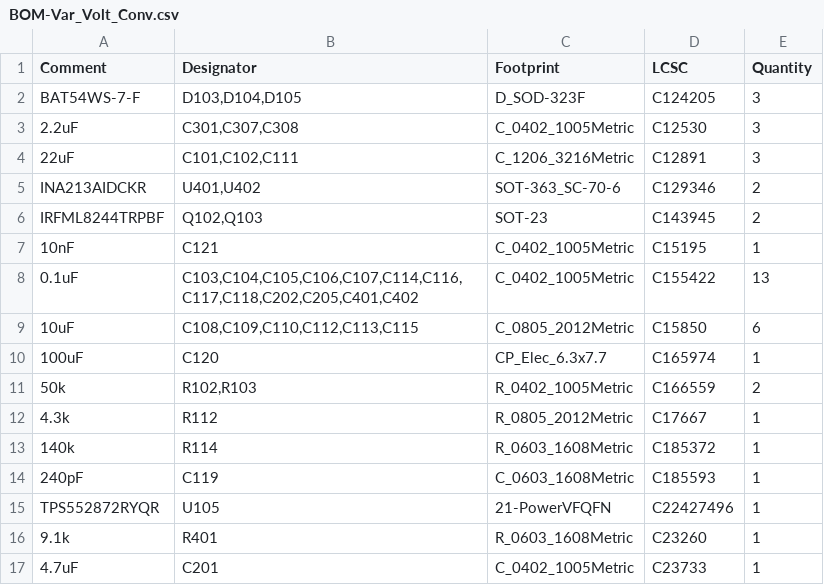
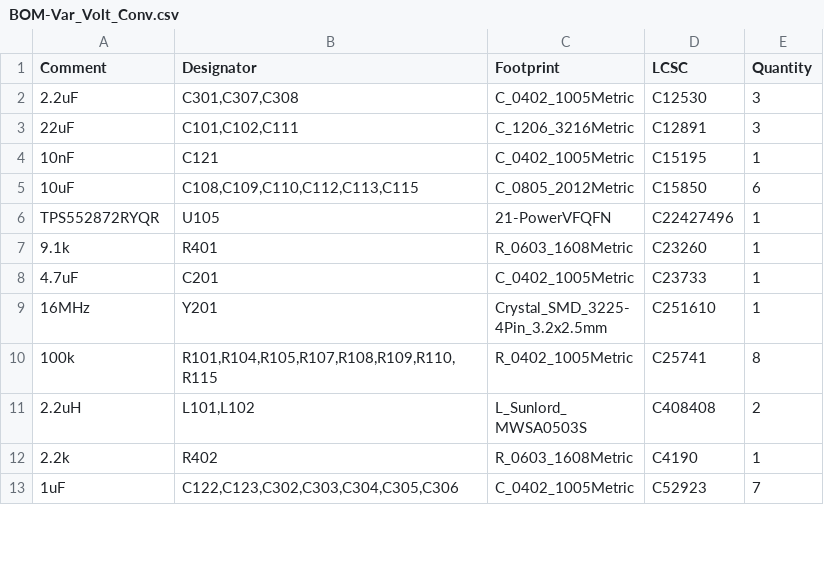
Before and after one commit to GhanGhan/Variable_Voltage_Controller, a CSV file: Var_Volt_Conv/jlcpcb/production_files/BOM-Var_Volt_Conv.csv, drawn as a sheet; only a part is shown; the shorter side is filled out with more unchanged rows; the diff covers the shown part only; the diff names each change by its address in the sheet, - before the commit and + after, or states it on an @@ line.

```diff
--- a/Var_Volt_Conv/jlcpcb/production_files/BOM-Var_Volt_Conv.csv
+++ b/Var_Volt_Conv/jlcpcb/production_files/BOM-Var_Volt_Conv.csv
-row 2: BAT54WS-7-F | D103,D104,D105 | D_SOD-323F | C124205 | 3
-row 5: INA213AIDCKR | U401,U402 | SOT-363_SC-70-6 | C129346 | 2
-row 6: IRFML8244TRPBF | Q102,Q103 | SOT-23 | C143945 | 2
-row 8: 0.1uF | C103,C104,C105,C106,C107,C114,C116,C117,C118,C202,C205,C401,C402 | C_0402_1005Metric | C155422 | 13
-row 10: 100uF | C120 | CP_Elec_6.3x7.7 | C165974 | 1
-row 11: 50k | R102,R103 | R_0402_1005Metric | C166559 | 2
-row 12: 4.3k | R112 | R_0805_2012Metric | C17667 | 1
-row 13: 140k | R114 | R_0603_1608Metric | C185372 | 1
-row 14: 240pF | C119 | C_0603_1608Metric | C185593 | 1
```
Also changed, not shown: 15 removed rows elsewhere in this file, Var_Volt_Conv/jlcpcb/production_files/CPL-Var_Volt_Conv.csv, 27 other files.
